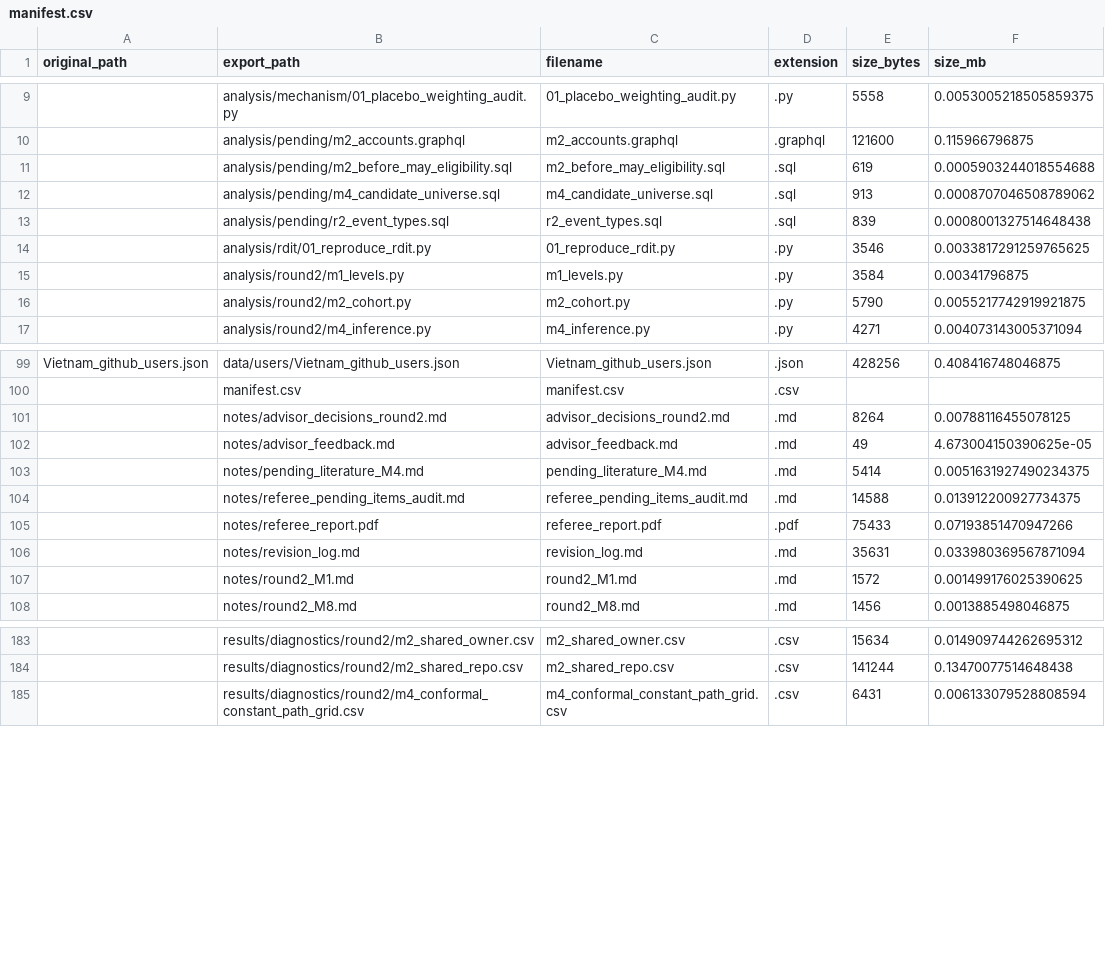
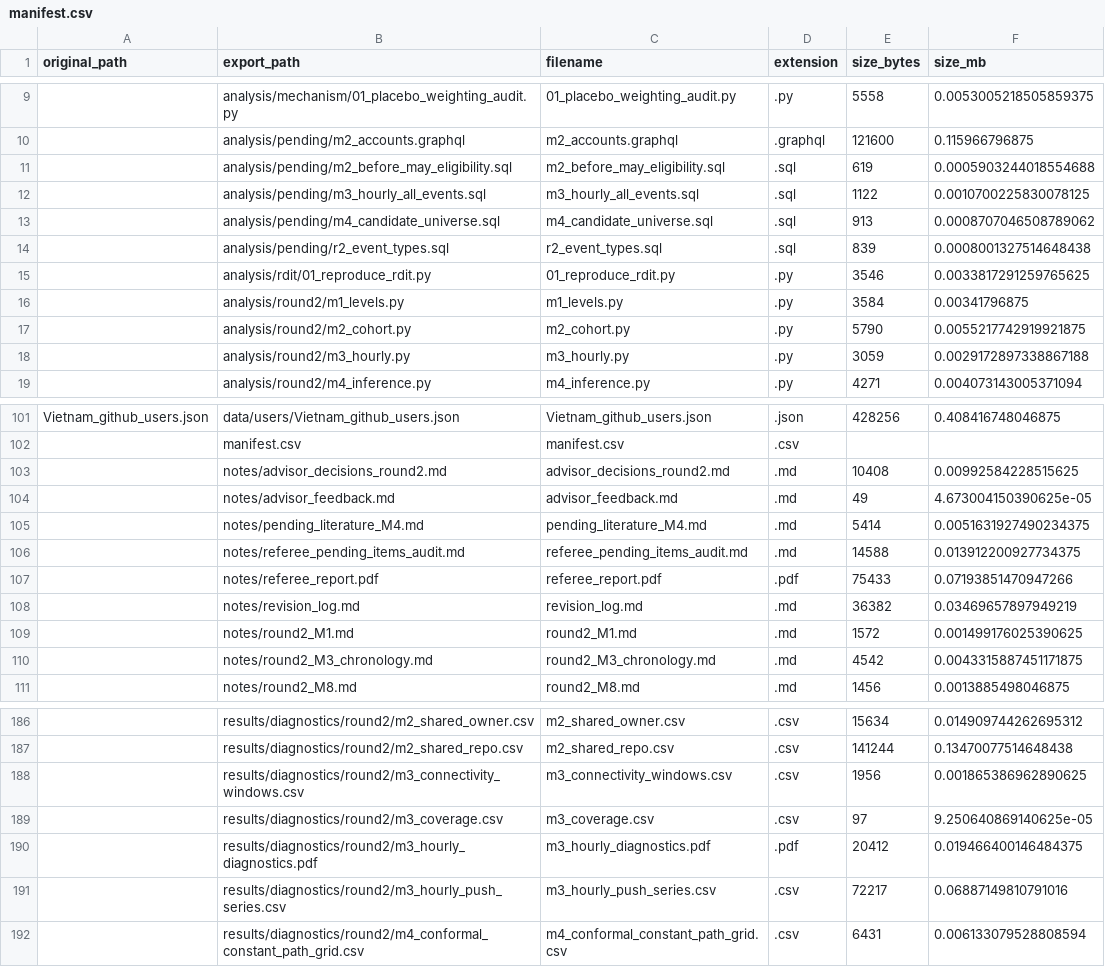
Before and after one commit to hectordiazgomez/thesis-bangladesh, a CSV file: manifest.csv, drawn as a sheet; only a part is shown, gaps mark what is left out; addresses are those after the commit; the diff names each change by its address in the sheet, - before the commit and + after, or states it on an @@ line.

Commit message:
M3: prepare sourced chronology and descriptive hourly connectivity diagnostics

```diff
--- a/manifest.csv
+++ b/manifest.csv
+row 12:  | analysis/pending/m3_hourly_all_events.sql | m3_hourly_all_events.sql | .sql | 1122 | 0.0010700225830078125
+row 18:  | analysis/round2/m3_hourly.py | m3_hourly.py | .py | 3059 | 0.0029172897338867188
-E103 (size_bytes): 8264
+E103 (size_bytes): 10408
-F103 (size_mb): 0.00788116455078125
+F103 (size_mb): 0.00992584228515625
-E108 (size_bytes): 35631
+E108 (size_bytes): 36382
-F108 (size_mb): 0.033980369567871094
+F108 (size_mb): 0.03469657897949219
+row 110:  | notes/round2_M3_chronology.md | round2_M3_chronology.md | .md | 4542 | 0.0043315887451171875
+row 188:  | results/diagnostics/round2/m3_connectivity_windows.csv | m3_connectivity_windows.csv | .csv | 1956 | 0.001865386962890625
+row 189:  | results/diagnostics/round2/m3_coverage.csv | m3_coverage.csv | .csv | 97 | 9.250640869140625e-05
+row 190:  | results/diagnostics/round2/m3_hourly_diagnostics.pdf | m3_hourly_diagnostics.pdf | .pdf | 20412 | 0.019466400146484375
+row 191:  | results/diagnostics/round2/m3_hourly_push_series.csv | m3_hourly_push_series.csv | .csv | 72217 | 0.06887149810791016
```
Also changed, not shown: 9 other files.
